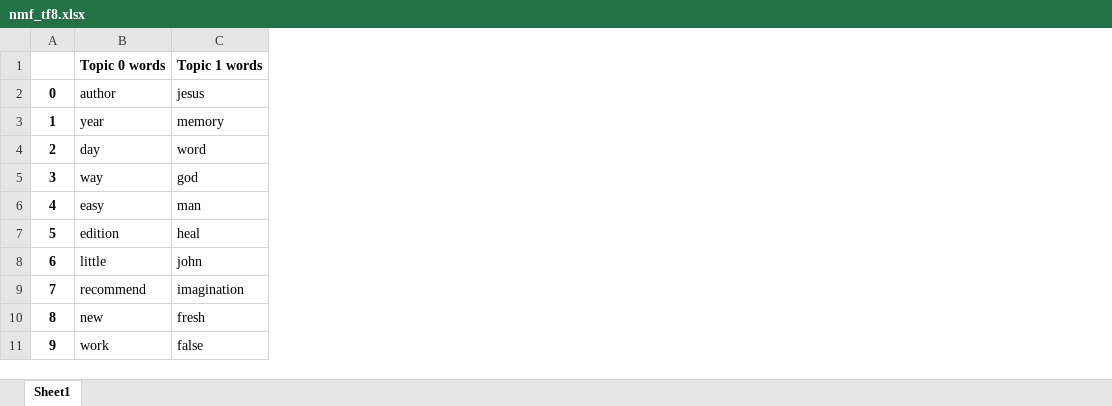
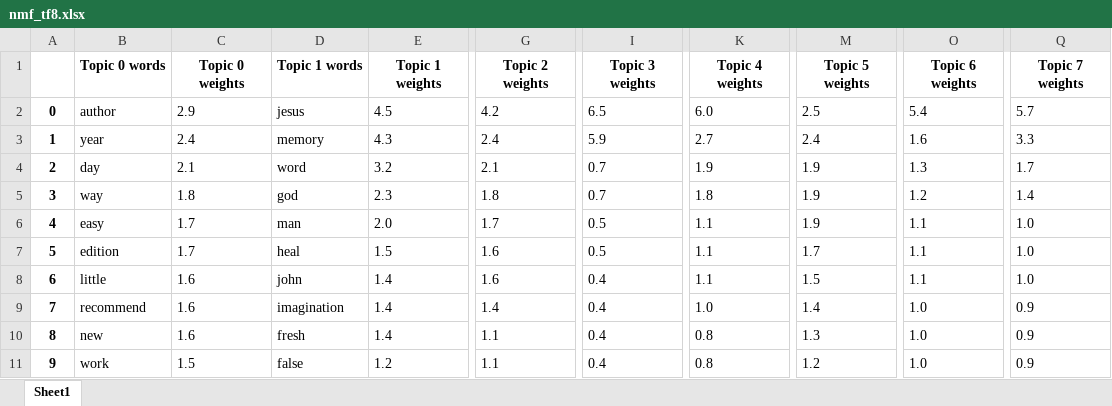
Before and after one commit to annelieschridde/Master-Thesis, an Excel workbook: models/nmf_tf8.xlsx, sheet Sheet1, drawn as a sheet; only a part is shown, gaps mark what is left out; values as stored, in another font and other column widths than the file's, no borders; the diff names each change by its address in the sheet, - before the commit and + after, or states it on an @@ line.

```diff
--- a/models/nmf_tf8.xlsx (sheet Sheet1)
+++ b/models/nmf_tf8.xlsx (sheet Sheet1)
+column C (Topic 0 weights), rows 2-11: 2.9 | 2.4 | 2.1 | 1.8 | 1.7 | 1.7 | 1.6 | 1.6 | 1.6 | 1.5
+column E (Topic 1 weights), rows 2-11: 4.5 | 4.3 | 3.2 | 2.3 | 2.0 | 1.5 | 1.4 | 1.4 | 1.4 | 1.2
+column G (Topic 2 weights), rows 2-11: 4.2 | 2.4 | 2.1 | 1.8 | 1.7 | 1.6 | 1.6 | 1.4 | 1.1 | 1.1
+column I (Topic 3 weights), rows 2-11: 6.5 | 5.9 | 0.7 | 0.7 | 0.5 | 0.5 | 0.4 | 0.4 | 0.4 | 0.4
+column K (Topic 4 weights), rows 2-11: 6.0 | 2.7 | 1.9 | 1.8 | 1.1 | 1.1 | 1.1 | 1.0 | 0.8 | 0.8
+column M (Topic 5 weights), rows 2-11: 2.5 | 2.4 | 1.9 | 1.9 | 1.9 | 1.7 | 1.5 | 1.4 | 1.3 | 1.2
+column O (Topic 6 weights), rows 2-11: 5.4 | 1.6 | 1.3 | 1.2 | 1.1 | 1.1 | 1.1 | 1.0 | 1.0 | 1.0
+column Q (Topic 7 weights), rows 2-11: 5.7 | 3.3 | 1.7 | 1.4 | 1.0 | 1.0 | 1.0 | 0.9 | 0.9 | 0.9
```
Also changed, not shown: models/nmf_tf10.xlsx, models/nmf_tf15.xlsx, 2 other files.
